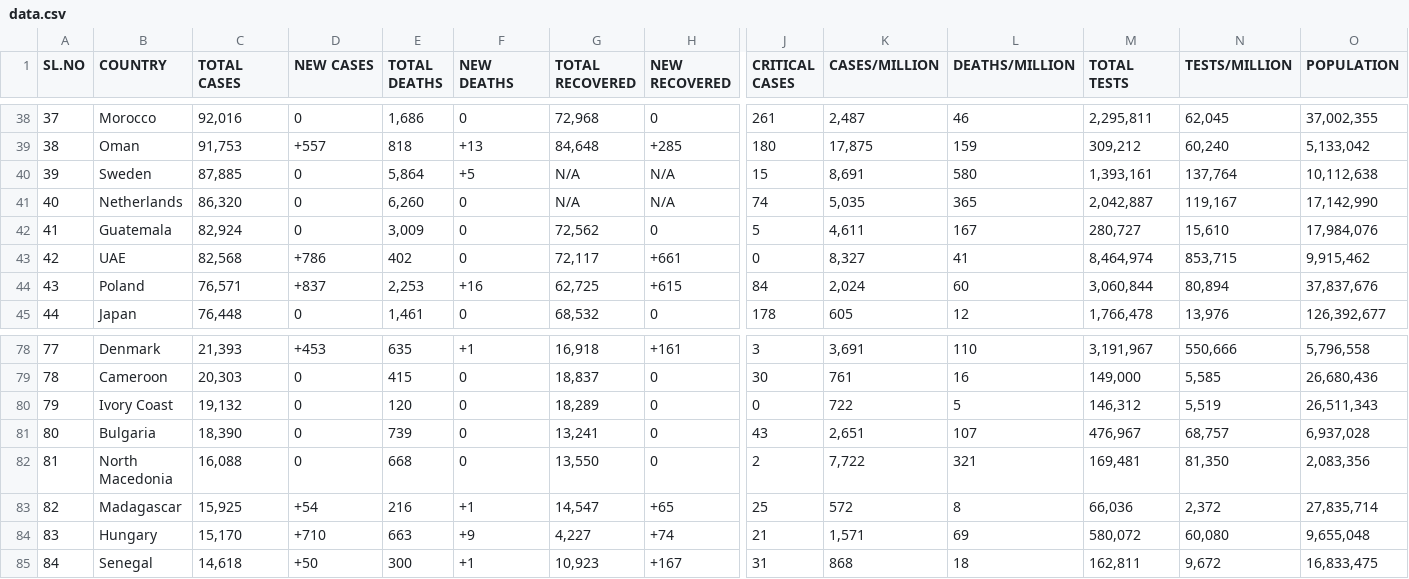
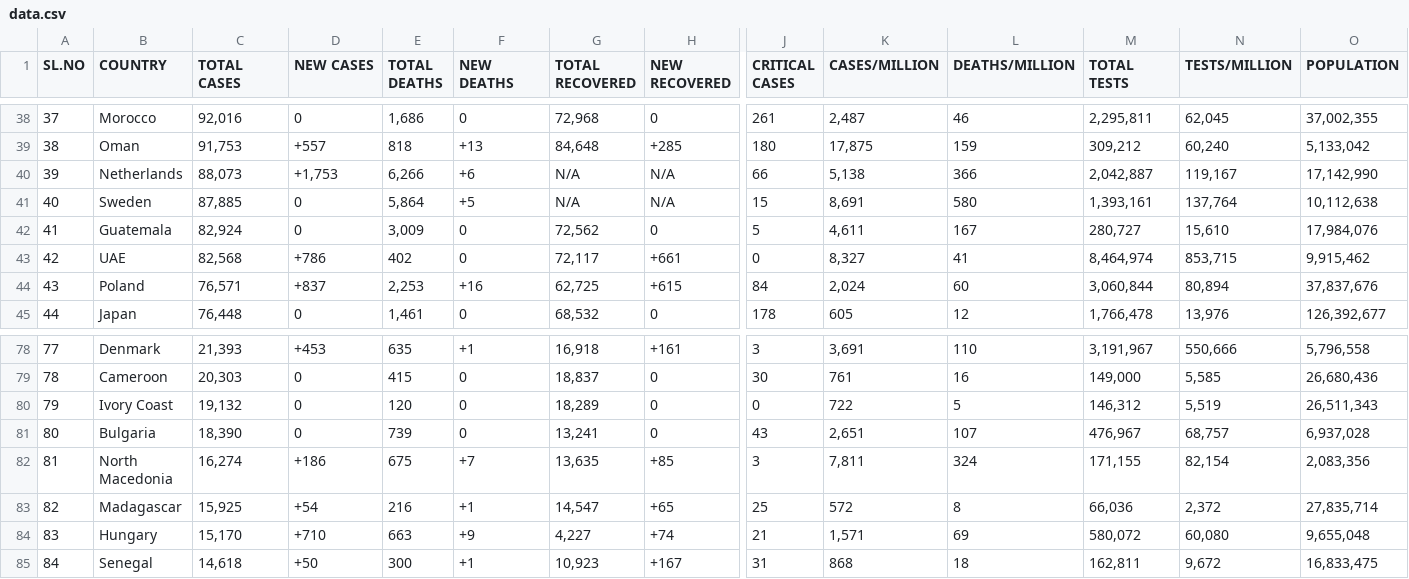
Before and after one commit to deb12378/CV-19, a CSV file: data.csv, drawn as a sheet; only a part is shown, gaps mark what is left out; the diff covers the shown part only; the diff names each change by its address in the sheet, - before the commit and + after, or states it on an @@ line.

Commit message:
Updated data

```diff
--- a/data.csv
+++ b/data.csv
-B40 (COUNTRY): Sweden
+B40 (COUNTRY): Netherlands
-C40 (TOTAL CASES): 87,885
+C40 (TOTAL CASES): 88,073
-D40 (NEW CASES): 0
+D40 (NEW CASES): +1,753
-E40 (TOTAL DEATHS): 5,864
+E40 (TOTAL DEATHS): 6,266
-F40 (NEW DEATHS): +5
+F40 (NEW DEATHS): +6
-J40 (CRITICAL CASES): 15
+J40 (CRITICAL CASES): 66
-K40 (CASES/MILLION): 8,691
+K40 (CASES/MILLION): 5,138
-L40 (DEATHS/MILLION): 580
+L40 (DEATHS/MILLION): 366
-M40 (TOTAL TESTS): 1,393,161
+M40 (TOTAL TESTS): 2,042,887
-N40 (TESTS/MILLION): 137,764
+N40 (TESTS/MILLION): 119,167
-O40 (POPULATION): 10,112,638
+O40 (POPULATION): 17,142,990
-B41 (COUNTRY): Netherlands
+B41 (COUNTRY): Sweden
-C41 (TOTAL CASES): 86,320
+C41 (TOTAL CASES): 87,885
-E41 (TOTAL DEATHS): 6,260
+E41 (TOTAL DEATHS): 5,864
-F41 (NEW DEATHS): 0
+F41 (NEW DEATHS): +5
-J41 (CRITICAL CASES): 74
+J41 (CRITICAL CASES): 15
-K41 (CASES/MILLION): 5,035
+K41 (CASES/MILLION): 8,691
-L41 (DEATHS/MILLION): 365
+L41 (DEATHS/MILLION): 580
-M41 (TOTAL TESTS): 2,042,887
+M41 (TOTAL TESTS): 1,393,161
-N41 (TESTS/MILLION): 119,167
+N41 (TESTS/MILLION): 137,764
-O41 (POPULATION): 17,142,990
+O41 (POPULATION): 10,112,638
-C82 (TOTAL CASES): 16,088
+C82 (TOTAL CASES): 16,274
-D82 (NEW CASES): 0
+D82 (NEW CASES): +186
-E82 (TOTAL DEATHS): 668
+E82 (TOTAL DEATHS): 675
-F82 (NEW DEATHS): 0
+F82 (NEW DEATHS): +7
-G82 (TOTAL RECOVERED): 13,550
+G82 (TOTAL RECOVERED): 13,635
-H82 (NEW RECOVERED): 0
+H82 (NEW RECOVERED): +85
-J82 (CRITICAL CASES): 2
+J82 (CRITICAL CASES): 3
-K82 (CASES/MILLION): 7,722
+K82 (CASES/MILLION): 7,811
-L82 (DEATHS/MILLION): 321
+L82 (DEATHS/MILLION): 324
-M82 (TOTAL TESTS): 169,481
+M82 (TOTAL TESTS): 171,155
-N82 (TESTS/MILLION): 81,350
+N82 (TESTS/MILLION): 82,154
```
Also changed, not shown: 49 edited cells elsewhere in this file.
